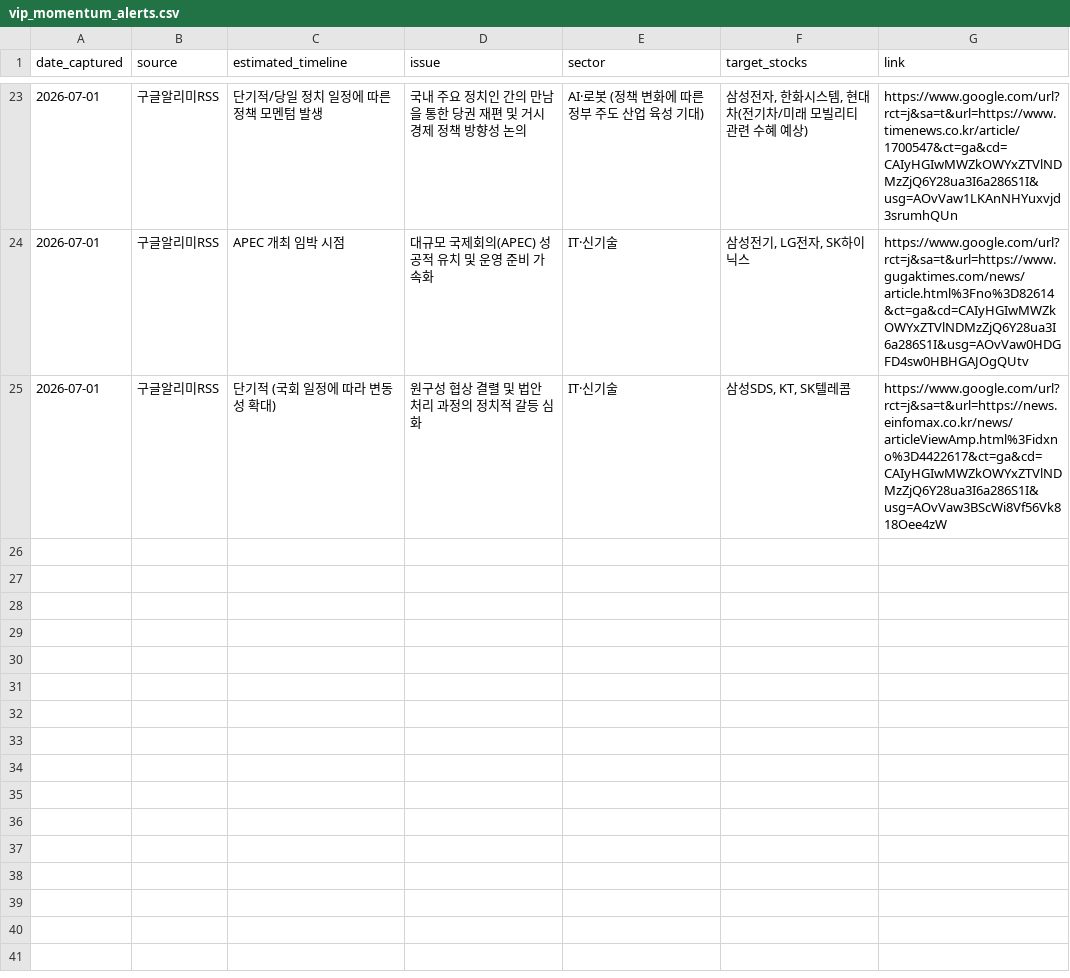
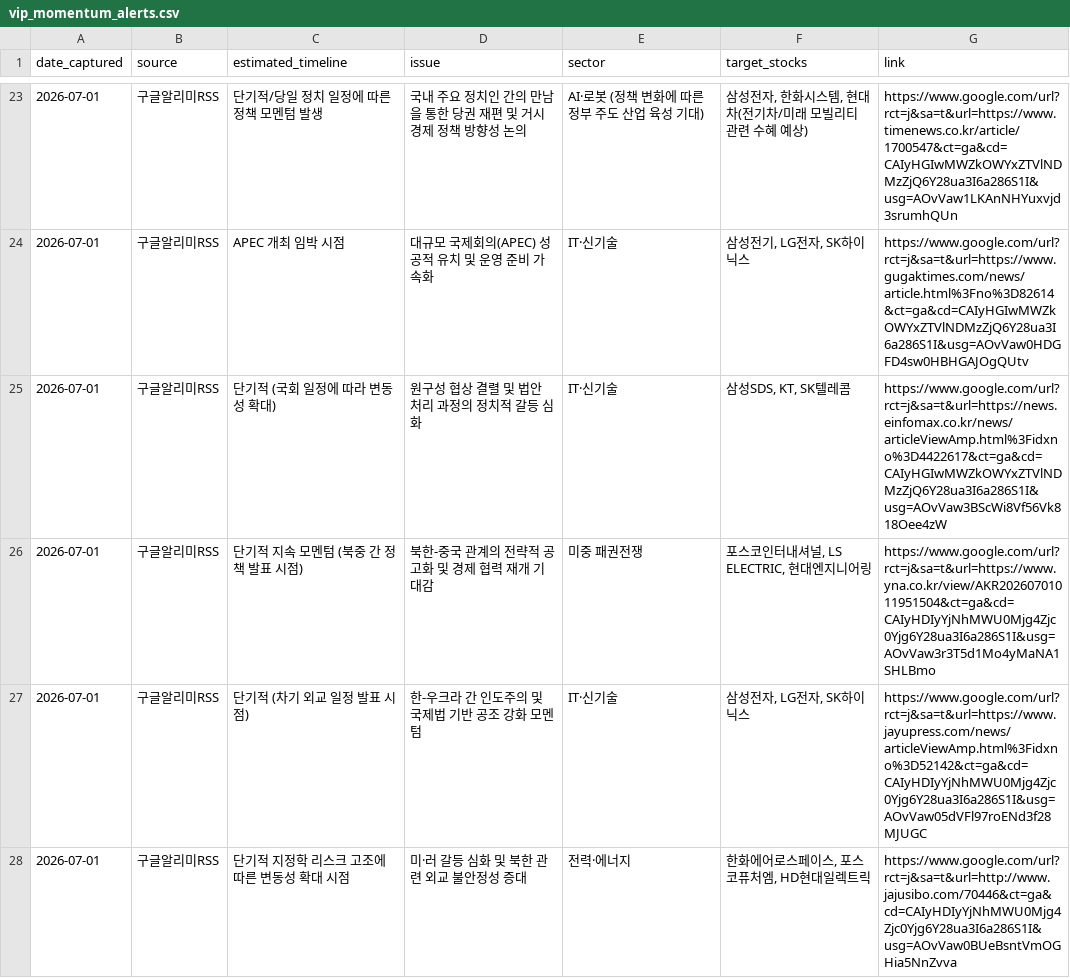
Before and after one commit to adkan8927-a11y/adkanbot, a CSV file: schedule check/vip_momentum_alerts.csv, drawn as a sheet; only a part is shown, gaps mark what is left out.

```diff
--- a/schedule check/vip_momentum_alerts.csv
+++ b/schedule check/vip_momentum_alerts.csv
@@ -25 +25,4 @@
 2026-07-01,구글알리미RSS,단기적 (국회 일정에 따라 변동성 확대),원구성 협상 결렬 및 법안 처리 과정의 정치적 갈등 심화,IT·신기술,"삼성SDS, KT, SK텔레콤",https://www.google.com/url?rct=j&sa=t&url=https://news.einfomax.co.kr/news/articleViewAmp.html%3Fidxno%3D4422617&ct=ga&cd=CAIyHGIwMWZkOWYxZTVlNDMzZjQ6Y28ua3I6a286S1I&usg=AOvVaw3BScWi8Vf56Vk818Oee4zW
+2026-07-01,구글알리미RSS,단기적 지속 모멘텀 (북중 간 정책 발표 시점),북한-중국 관계의 전략적 공고화 및 경제 협력 재개 기대감,미중 패권전쟁,"포스코인터내셔널, LS ELECTRIC, 현대엔지니어링",https://www.google.com/url?rct=j&sa=t&url=https://www.yna.co.kr/view/AKR20260701011951504&ct=ga&cd=CAIyHDIyYjNhMWU0Mjg4Zjc0Yjg6Y28ua3I6a286S1I&usg=AOvVaw3r3T5d1Mo4yMaNA1SHLBmo
+2026-07-01,구글알리미RSS,단기적 (차기 외교 일정 발표 시점),한-우크라 간 인도주의 및 국제법 기반 공조 강화 모멘텀,IT·신기술,"삼성전자, LG전자, SK하이닉스",https://www.google.com/url?rct=j&sa=t&url=https://www.jayupress.com/news/articleViewAmp.html%3Fidxno%3D52142&ct=ga&cd=CAIyHDIyYjNhMWU0Mjg4Zjc0Yjg6Y28ua3I6a286S1I&usg=AOvVaw05dVFl97roENd3f28MJUGC
+2026-07-01,구글알리미RSS,단기적 지정학 리스크 고조에 따른 변동성 확대 시점,미·러 갈등 심화 및 북한 관련 외교 불안정성 증대,전력·에너지,"한화에어로스페이스, 포스코퓨처엠, HD현대일렉트릭",https://www.google.com/url?rct=j&sa=t&url=http://www.jajusibo.com/70446&ct=ga&cd=CAIyHDIyYjNhMWU0Mjg4Zjc0Yjg6Y28ua3I6a286S1I&usg=AOvVaw0BUeBsntVmOGHia5NnZvva
```
Also changed, not shown: schedule check/master_schedule_db.csv, 1 other file.
